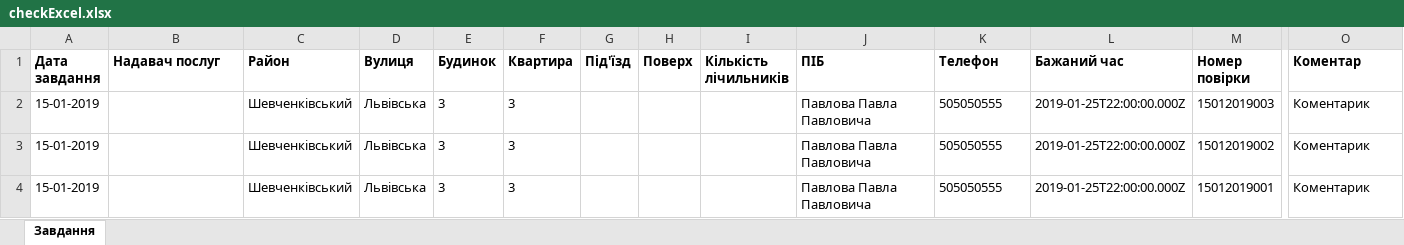
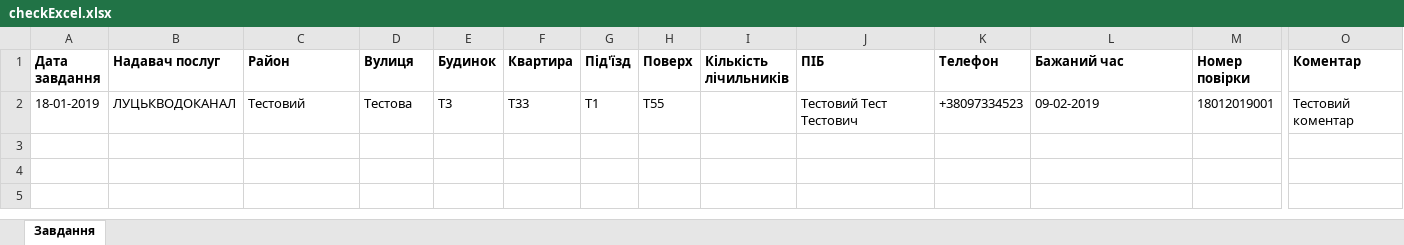
Before and after one commit to misha28x/MetterLabWeb, an Excel workbook: backend/data/checkExcel.xlsx, sheet Завдання, drawn as a sheet; only a part is shown, gaps mark what is left out; values as stored, in another font and other column widths than the file's, no borders; removed rows and columns are numbered as before the commit, all else as after; rows hold the shown columns only; the diff names each change by its address in the sheet, - before the commit and + after, or states it on an @@ line.

Commit message:
file names, st task xlsx bug

```diff
--- a/backend/data/checkExcel.xlsx (sheet Завдання)
+++ b/backend/data/checkExcel.xlsx (sheet Завдання)
-row 2: 15-01-2019 |  | Шевченківський | Львівська | 3 | 3 |  |  |  | Павлова Павла Павловича | 505050555 | 2019-01-25T22:00:00.000Z | 15012019003 | Коментарик
-row 3: 15-01-2019 |  | Шевченківський | Львівська | 3 | 3 |  |  |  | Павлова Павла Павловича | 505050555 | 2019-01-25T22:00:00.000Z | 15012019002 | Коментарик
-row 4: 15-01-2019 |  | Шевченківський | Львівська | 3 | 3 |  |  |  | Павлова Павла Павловича | 505050555 | 2019-01-25T22:00:00.000Z | 15012019001 | Коментарик
+row 2: 18-01-2019 | ЛУЦЬКВОДОКАНАЛ | Тестовий | Тестова | Т3 | Т33 | Т1 | Т55 |  | Тестовий Тест Тестович | +38097334523 | 09-02-2019 | 18012019001 | Тестовий коментар
```
Also changed, not shown: 9 other files.
